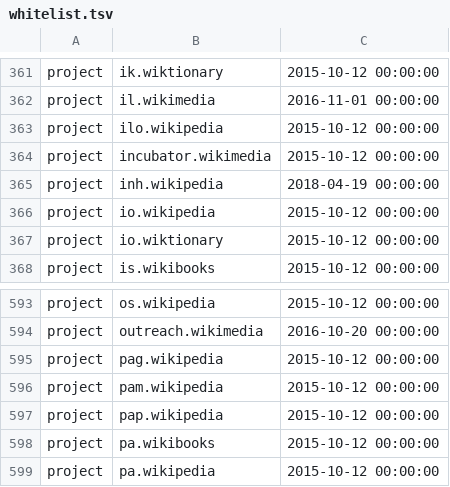
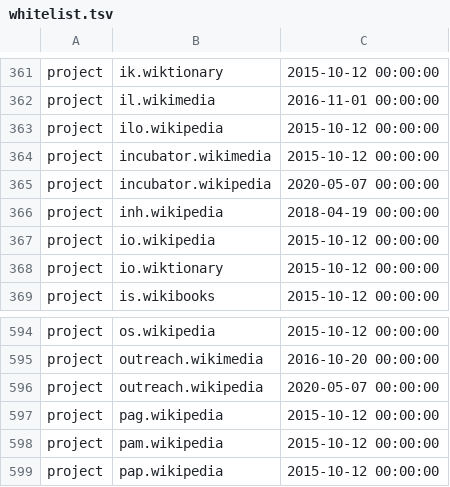
Before and after one commit to wikimedia/analytics-refinery, a TSV file: static_data/pageview/whitelist/whitelist.tsv, drawn as a sheet; only a part is shown, gaps mark what is left out; the shorter side is filled out with more unchanged rows; the diff names each change by its address in the sheet, - before the commit and + after, or states it on an @@ line.

Commit message:
Add outreach.wikipedia and incubator.wikipedia to the pageview whitelist
Change-Id: I1d502f3d94107ffafe714cab3acbb9d7c726a8e4

```diff
--- a/static_data/pageview/whitelist/whitelist.tsv
+++ b/static_data/pageview/whitelist/whitelist.tsv
+row 365: project | incubator.wikipedia | 2020-05-07 00:00:00
+row 596: project | outreach.wikipedia | 2020-05-07 00:00:00
```
